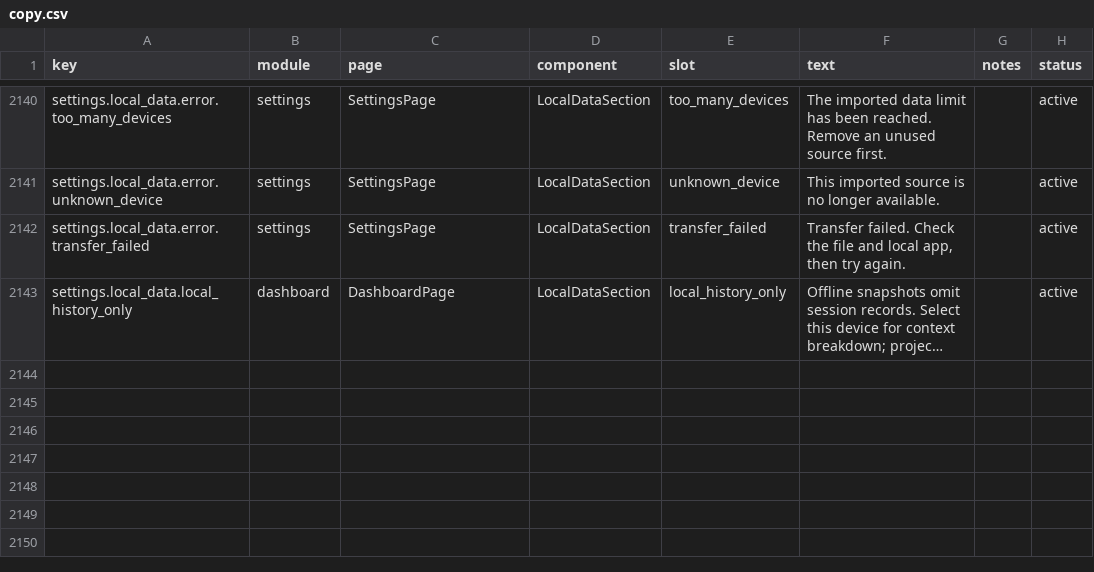
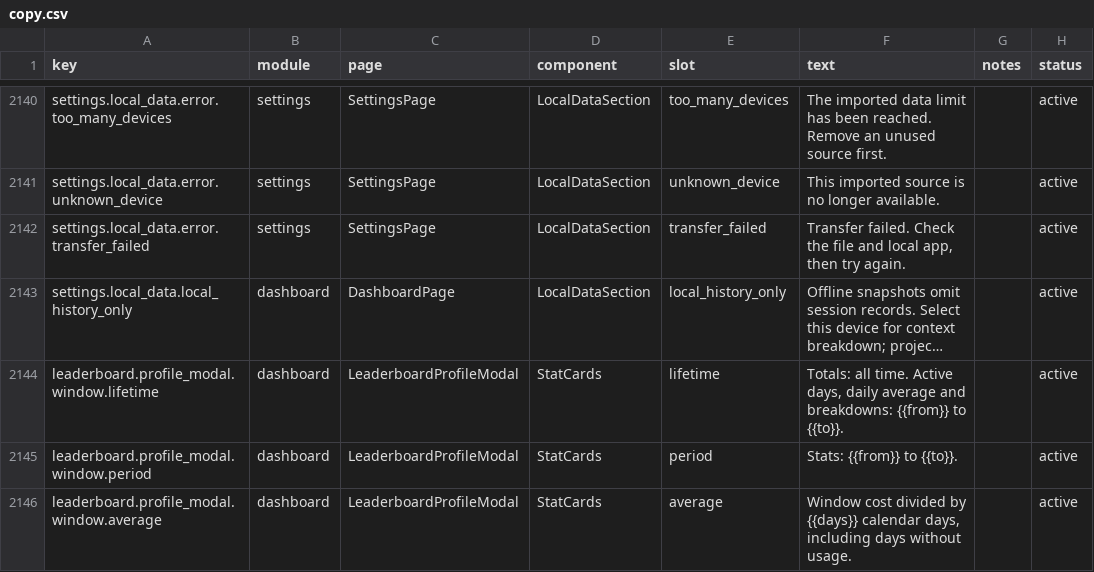
Before and after one commit to Acfufu/TokenTracker, a CSV file: dashboard/src/content/copy.csv, drawn as a sheet; only a part is shown, gaps mark what is left out; long unchanged cells end in …; the diff names each change by its address in the sheet, - before the commit and + after, or states it on an @@ line.

Commit message:
fix(leaderboard): align profile totals with lifetime snapshots (#907)
Co-authored-by: Rocky <10932671+mm7894215@users.noreply.github.com>

```diff
--- a/dashboard/src/content/copy.csv
+++ b/dashboard/src/content/copy.csv
+row 2144: leaderboard.profile_modal.window.lifetime | dashboard | LeaderboardProfileModal | StatCards | lifetime | Totals: all time. Active days, daily average and breakdowns: {{from}} to {{to}}. |  | active
+row 2145: leaderboard.profile_modal.window.period | dashboard | LeaderboardProfileModal | StatCards | period | Stats: {{from}} to {{to}}. |  | active
+row 2146: leaderboard.profile_modal.window.average | dashboard | LeaderboardProfileModal | StatCards | average | Window cost divided by {{days}} calendar days, including days without usage. |  | active
```
Also changed, not shown: 6 other files.
